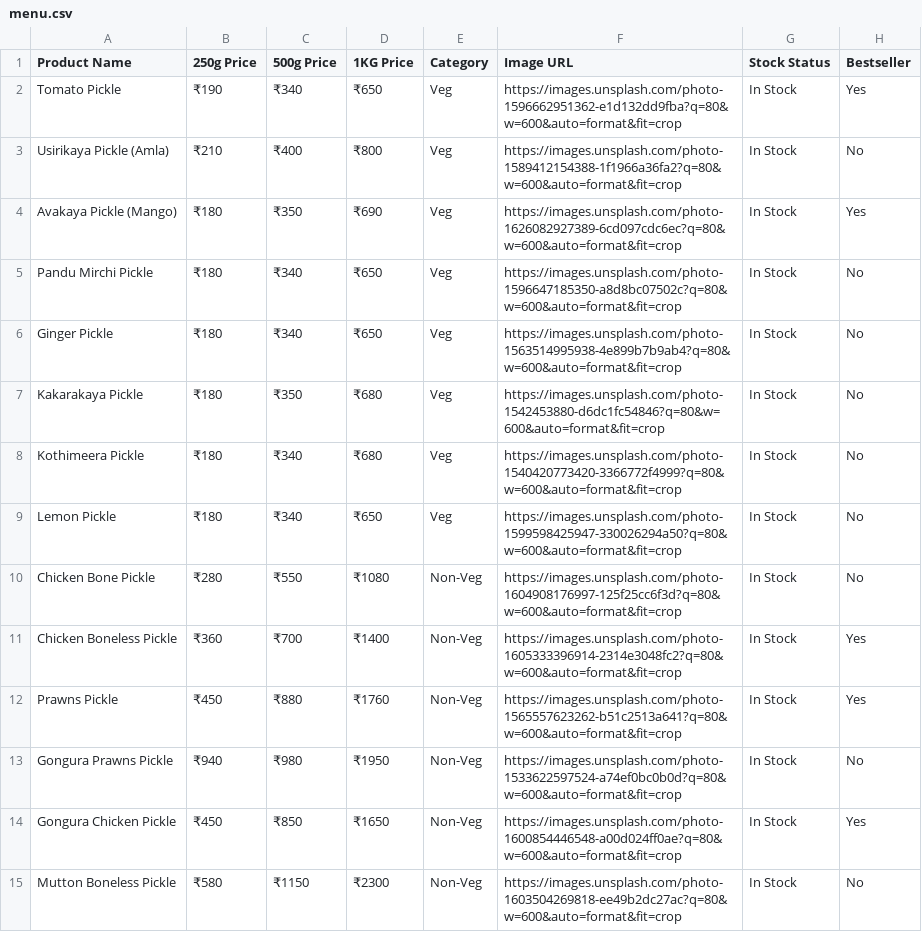
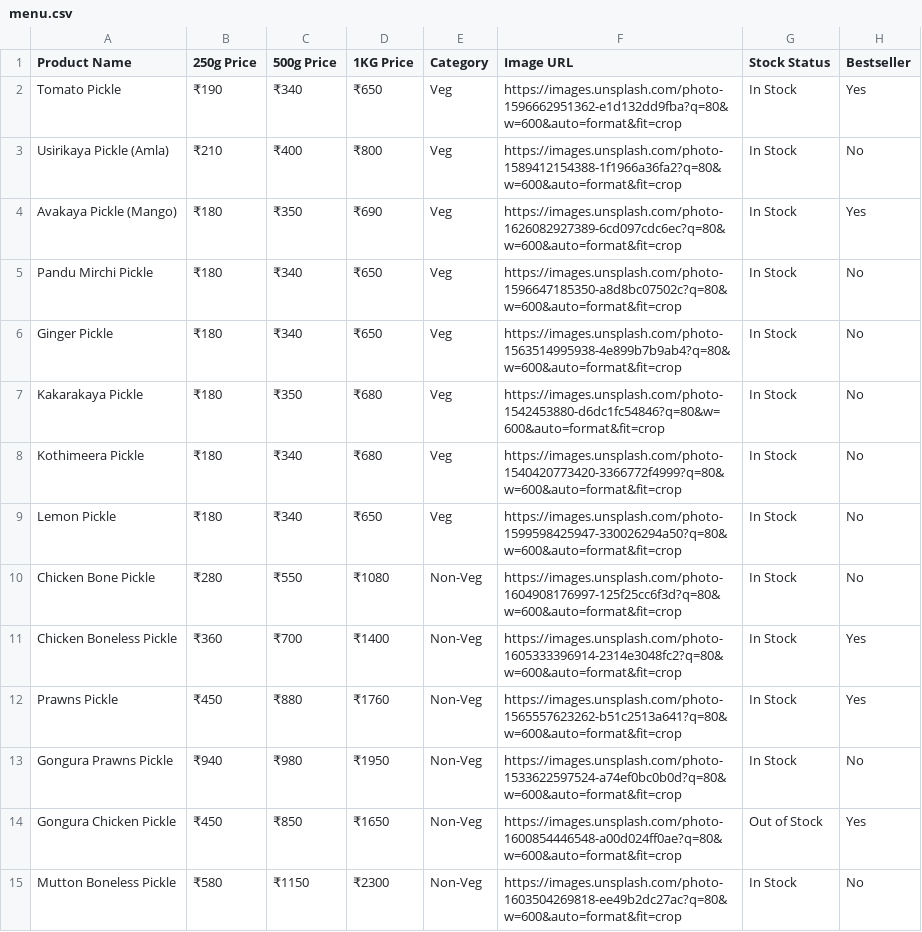
Before and after one commit to syamsundar1407/dev-gkpickles, a CSV file: menu.csv, drawn as a sheet.

Commit message:
Update Gongura Chicken Pickle to Out of Stock

```diff
--- a/menu.csv
+++ b/menu.csv
@@ -13,3 +13,3 @@ Prawns Pickle,₹450,₹880,₹1760,Non-Veg,https://images.unsplash.com/photo-15
 Gongura Prawns Pickle,₹940,₹980,₹1950,Non-Veg,https://images.unsplash.com/photo-1533622597524-a74ef0bc0b0d?q=80&w=600&auto=format&fit=crop,In Stock,No
-Gongura Chicken Pickle,₹450,₹850,₹1650,Non-Veg,https://images.unsplash.com/photo-1600854446548-a00d024ff0ae?q=80&w=600&auto=format&fit=crop,In Stock,Yes
+Gongura Chicken Pickle,₹450,₹850,₹1650,Non-Veg,https://images.unsplash.com/photo-1600854446548-a00d024ff0ae?q=80&w=600&auto=format&fit=crop,Out of Stock,Yes
 Mutton Boneless Pickle,₹580,₹1150,₹2300,Non-Veg,https://images.unsplash.com/photo-1603504269818-ee49b2dc27ac?q=80&w=600&auto=format&fit=crop,In Stock,No
```
